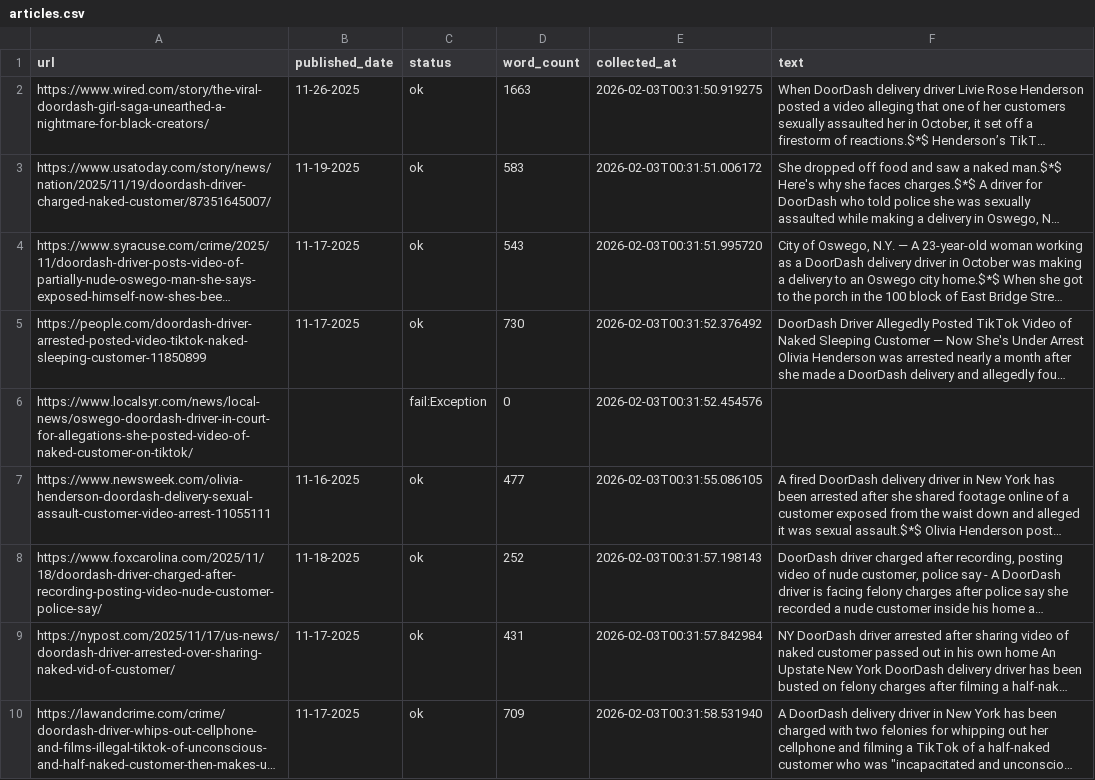
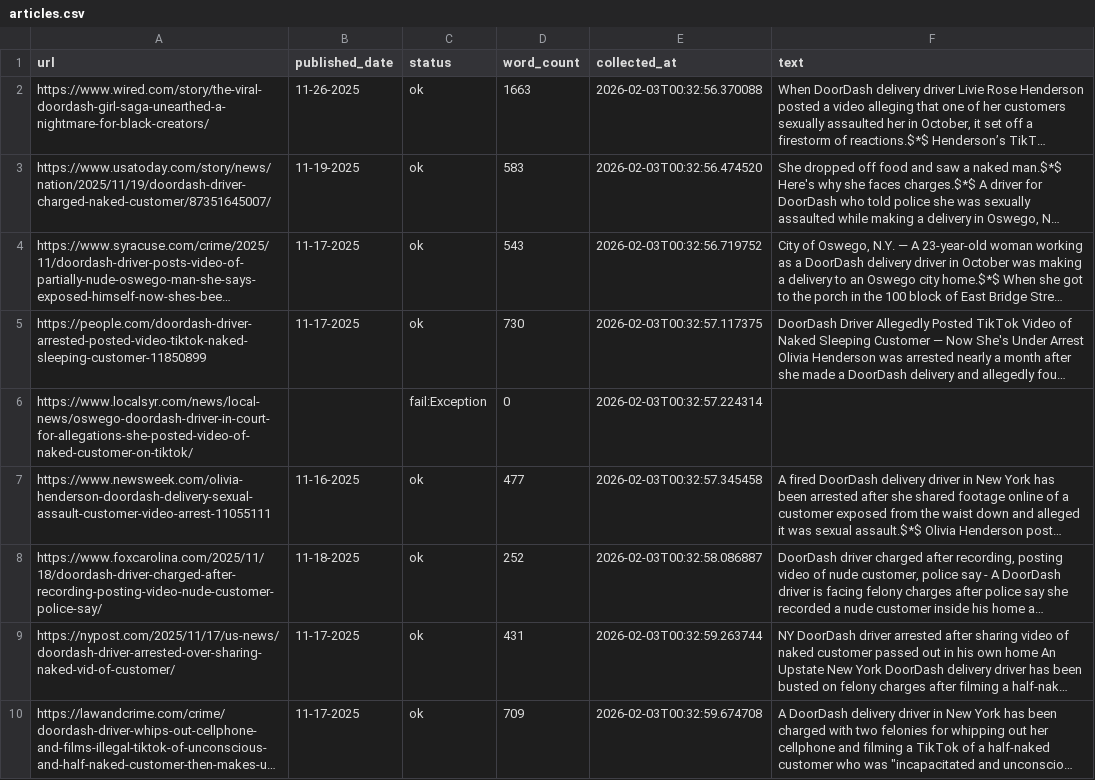
Before and after one commit to uchicago-dss/w26-misinformation-and-ai, a CSV file: articles.csv, drawn as a sheet; long unchanged cells end in …; the diff names each change by its address in the sheet, - before the commit and + after, or states it on an @@ line.

Commit message:
commit

```diff
--- a/articles.csv
+++ b/articles.csv
-E2 (collected_at): 2026-02-03T00:31:50.919275
+E2 (collected_at): 2026-02-03T00:32:56.370088
-E3 (collected_at): 2026-02-03T00:31:51.006172
+E3 (collected_at): 2026-02-03T00:32:56.474520
-E4 (collected_at): 2026-02-03T00:31:51.995720
+E4 (collected_at): 2026-02-03T00:32:56.719752
-E5 (collected_at): 2026-02-03T00:31:52.376492
+E5 (collected_at): 2026-02-03T00:32:57.117375
-E6 (collected_at): 2026-02-03T00:31:52.454576
+E6 (collected_at): 2026-02-03T00:32:57.224314
-E7 (collected_at): 2026-02-03T00:31:55.086105
+E7 (collected_at): 2026-02-03T00:32:57.345458
-E8 (collected_at): 2026-02-03T00:31:57.198143
+E8 (collected_at): 2026-02-03T00:32:58.086887
-E9 (collected_at): 2026-02-03T00:31:57.842984
+E9 (collected_at): 2026-02-03T00:32:59.263744
-E10 (collected_at): 2026-02-03T00:31:58.531940
+E10 (collected_at): 2026-02-03T00:32:59.674708
```
